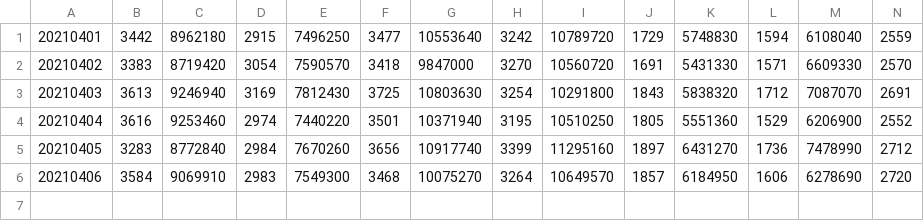
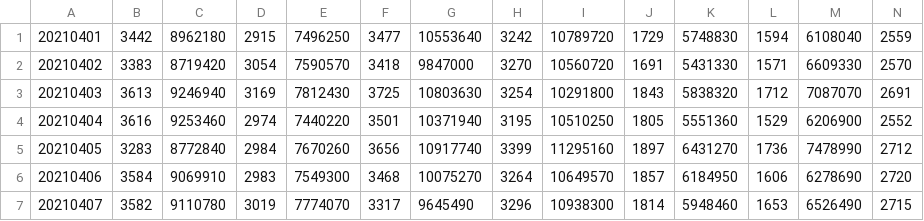
Before and after one commit to anggerridho/cx_Oracle-xlsxwriter, a CSV file: DTMF_REGION_202104.csv, drawn as a sheet; only a part is shown; rows hold the shown columns only; the diff names each change by its address in the sheet, - before the commit and + after, or states it on an @@ line.

```diff
--- a/DTMF_REGION_202104.csv
+++ b/DTMF_REGION_202104.csv
+row 7: 20210407 | 3582 | 9110780 | 3019 | 7774070 | 3317 | 9645490 | 3296 | 10938300 | 1814 | 5948460 | 1653 | 6526490 | 2715
```
Also changed, not shown: NSP_Rekomendasi_202104.csv, SongTop_202104.csv, 15 other files.
